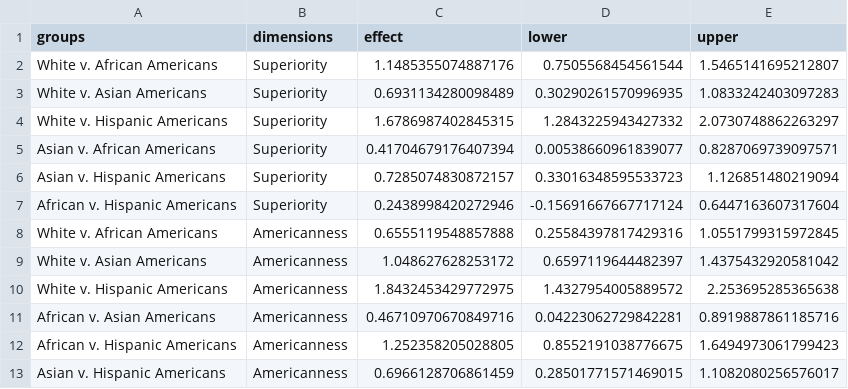
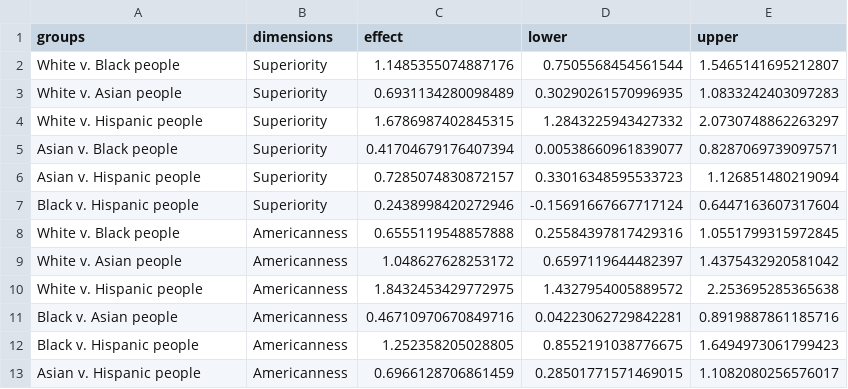
Before and after one commit to lee-messi/RPM-in-Natural-Language, a CSV file: WEAT/Results/weat_results_60.csv, drawn as a sheet.

Commit message:
Update Labels in Results
Labels updated in all plots and results files

```diff
--- a/WEAT/Results/weat_results_60.csv
+++ b/WEAT/Results/weat_results_60.csv
@@ -1,13 +1,13 @@
 groups,dimensions,effect,lower,upper
-White v. African Americans,Superiority,1.1485355074887176,0.7505568454561544,1.5465141695212807
-White v. Asian Americans,Superiority,0.6931134280098489,0.30290261570996935,1.0833242403097283
-White v. Hispanic Americans,Superiority,1.6786987402845315,1.2843225943427332,2.0730748862263297
-Asian v. African Americans,Superiority,0.41704679176407394,0.00538660961839077,0.8287069739097571
-Asian v. Hispanic Americans,Superiority,0.7285074830872157,0.33016348595533723,1.126851480219094
-African v. Hispanic Americans,Superiority,0.2438998420272946,-0.15691667667717124,0.6447163607317604
-White v. African Americans,Americanness,0.6555119548857888,0.25584397817429316,1.0551799315972845
-White v. Asian Americans,Americanness,1.048627628253172,0.6597119644482397,1.4375432920581042
-White v. Hispanic Americans,Americanness,1.8432453429772975,1.4327954005889572,2.253695285365638
-African v. Asian Americans,Americanness,0.46710970670849716,0.04223062729842281,0.8919887861185716
-African v. Hispanic Americans,Americanness,1.252358205028805,0.8552191038776675,1.6494973061799423
-Asian v. Hispanic Americans,Americanness,0.6966128706861459,0.28501771571469015,1.1082080256576017
+White v. Black people,Superiority,1.1485355074887176,0.7505568454561544,1.5465141695212807
+White v. Asian people,Superiority,0.6931134280098489,0.30290261570996935,1.0833242403097283
+White v. Hispanic people,Superiority,1.6786987402845315,1.2843225943427332,2.0730748862263297
+Asian v. Black people,Superiority,0.41704679176407394,0.00538660961839077,0.8287069739097571
+Asian v. Hispanic people,Superiority,0.7285074830872157,0.33016348595533723,1.126851480219094
+Black v. Hispanic people,Superiority,0.2438998420272946,-0.15691667667717124,0.6447163607317604
+White v. Black people,Americanness,0.6555119548857888,0.25584397817429316,1.0551799315972845
+White v. Asian people,Americanness,1.048627628253172,0.6597119644482397,1.4375432920581042
+White v. Hispanic people,Americanness,1.8432453429772975,1.4327954005889572,2.253695285365638
+Black v. Asian people,Americanness,0.46710970670849716,0.04223062729842281,0.8919887861185716
+Black v. Hispanic people,Americanness,1.252358205028805,0.8552191038776675,1.6494973061799423
+Asian v. Hispanic people,Americanness,0.6966128706861459,0.28501771571469015,1.1082080256576017
```
Also changed, not shown: SC-WEAT/Results/scweat_results.csv, WEAT/Results/weat_results_70.csv, 40 other files.
